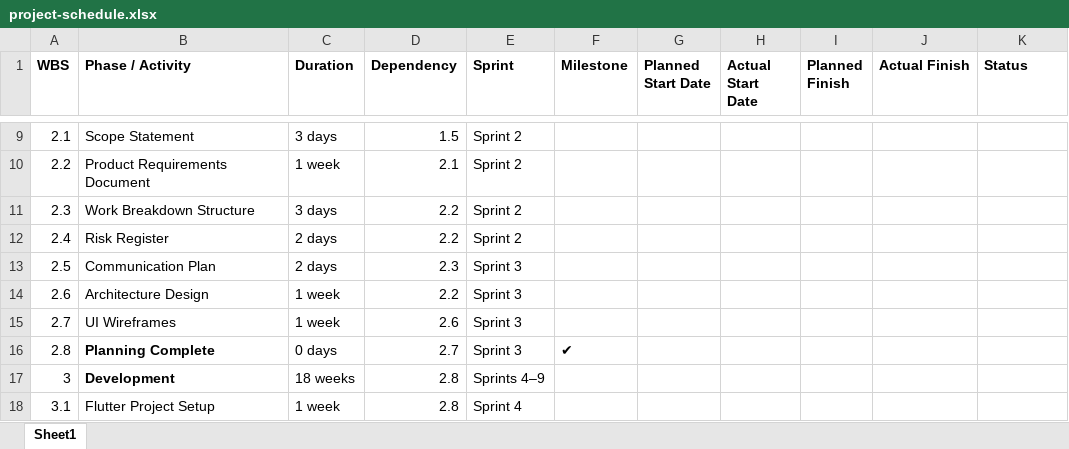
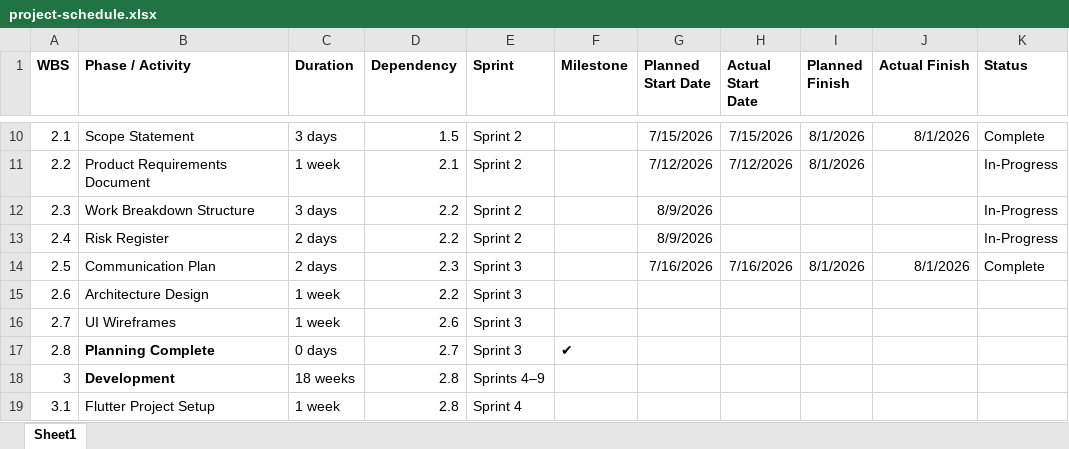
Before and after one commit to jeffkrystek/Yek_flashcard, an Excel workbook: docs/project-management/project-schedule.xlsx, sheet Sheet1, drawn as a sheet; only a part is shown, gaps mark what is left out; values as stored, in another font and other column widths than the file's, no borders; addresses are those after the commit; the diff covers the shown part only; the diff names each change by its address in the sheet, - before the commit and + after, or states it on an @@ line.

```diff
--- a/docs/project-management/project-schedule.xlsx (sheet Sheet1)
+++ b/docs/project-management/project-schedule.xlsx (sheet Sheet1)
-G10 (Planned Start Date): (empty)
+G10 (Planned Start Date): 7/15/2026
-H10 (Actual Start Date): (empty)
+H10 (Actual Start Date): 7/15/2026
-I10:I11 (Planned Finish): (empty)
+I10:I11 (Planned Finish): 8/1/2026
-J10 (Actual Finish): (empty)
+J10 (Actual Finish): 8/1/2026
-K10 (Status): (empty)
+K10 (Status): Complete
-G11 (Planned Start Date): (empty)
+G11 (Planned Start Date): 7/12/2026
-H11 (Actual Start Date): (empty)
+H11 (Actual Start Date): 7/12/2026
-K11:K13 (Status): (empty)
+K11:K13 (Status): In-Progress
-G12:G13 (Planned Start Date): (empty)
+G12:G13 (Planned Start Date): 8/9/2026
-G14 (Planned Start Date): (empty)
+G14 (Planned Start Date): 7/16/2026
-H14 (Actual Start Date): (empty)
+H14 (Actual Start Date): 7/16/2026
-I14 (Planned Finish): (empty)
+I14 (Planned Finish): 8/1/2026
-J14 (Actual Finish): (empty)
+J14 (Actual Finish): 8/1/2026
-K14 (Status): (empty)
+K14 (Status): Complete
```
Also changed, not shown: 1 added row, 39 edited cells and row numbers in column A elsewhere in this sheet, docs/project-management/budget.xlsx, docs/project-management/time-log.xlsx, 9 other files.
